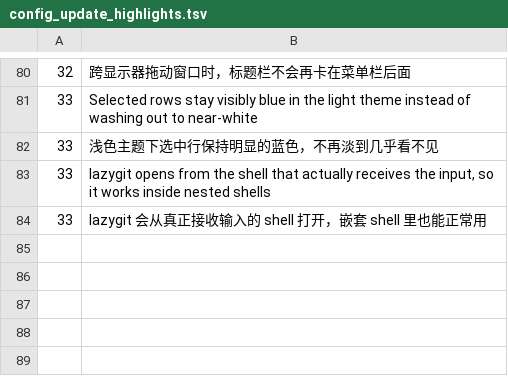
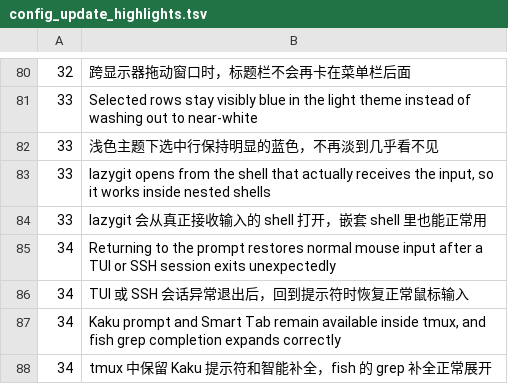
Before and after one commit to Chiestos/Faz, a TSV file: assets/shell-integration/config_update_highlights.tsv, drawn as a sheet; only a part is shown, gaps mark what is left out.

Commit message:
chore(release): prepare V0.20.0 Steady
Ship the verified window, shell, theme and AI fixes, and refresh managed shell integration for existing installations.

(cherry picked from commit 4348485fc25a687bfce1a25e928edb2d3a423b0c)

```diff
--- a/assets/shell-integration/config_update_highlights.tsv
+++ b/assets/shell-integration/config_update_highlights.tsv
@@ -84 +84,5 @@
 33	lazygit 会从真正接收输入的 shell 打开，嵌套 shell 里也能正常用
+34	Returning to the prompt restores normal mouse input after a TUI or SSH session exits unexpectedly
+34	TUI 或 SSH 会话异常退出后，回到提示符时恢复正常鼠标输入
+34	Kaku prompt and Smart Tab remain available inside tmux, and fish grep completion expands correctly
+34	tmux 中保留 Kaku 提示符和智能补全，fish 的 grep 补全正常展开
```
Also changed, not shown: 6 other files.
